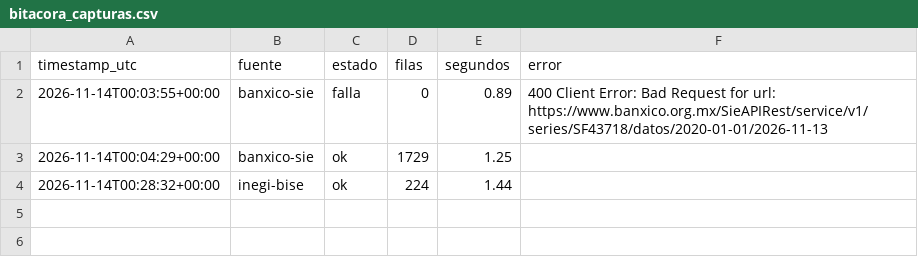
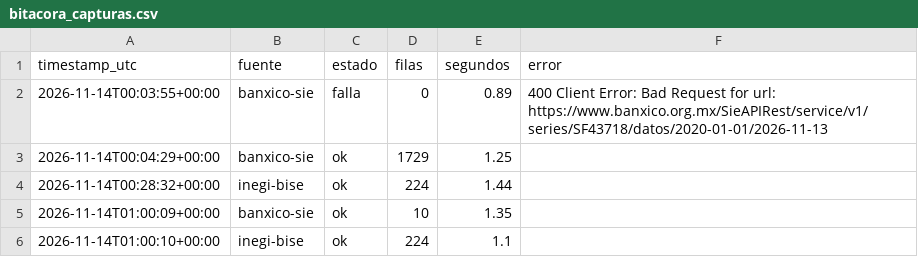
Before and after one commit to Miguel-iso21/Trusted_Data_Lab, a CSV file: calidad/bitacora_capturas.csv, drawn as a sheet; the diff names each change by its address in the sheet, - before the commit and + after, or states it on an @@ line.

```diff
--- a/calidad/bitacora_capturas.csv
+++ b/calidad/bitacora_capturas.csv
+row 5: 2026-11-14T01:00:09+00:00 | banxico-sie | ok | 10 | 1.35
+row 6: 2026-11-14T01:00:10+00:00 | inegi-bise | ok | 224 | 1.1
```
Also changed, not shown: data/plata/banxico_diario.csv, data/plata/inegi_mensual.csv, 2 other files.
